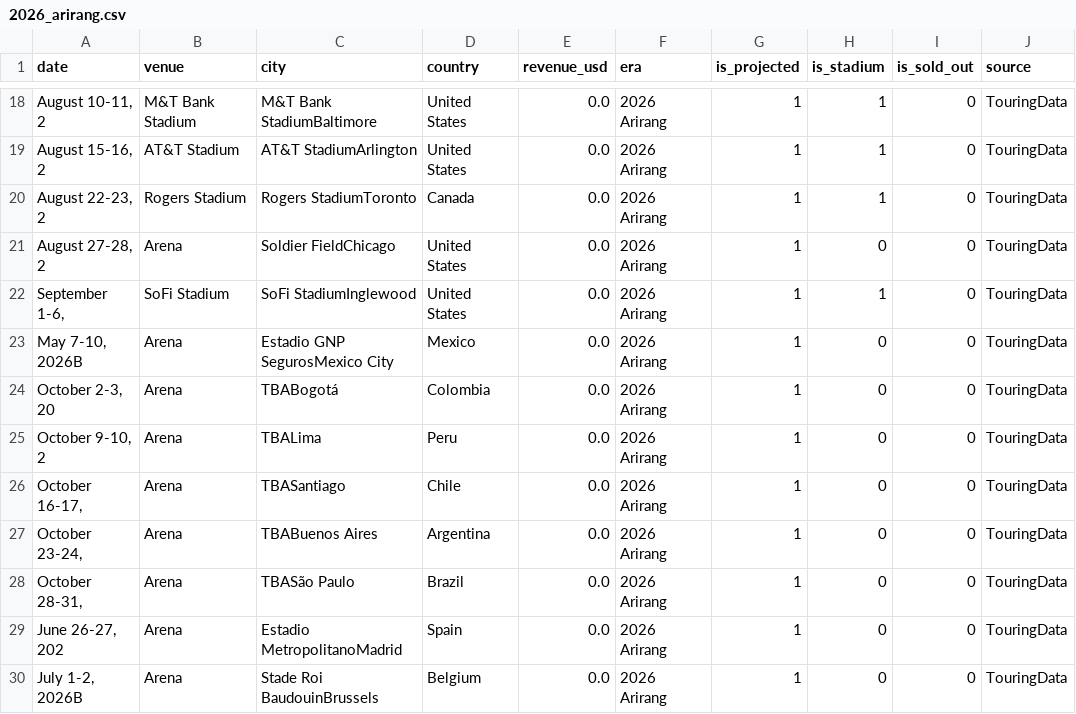
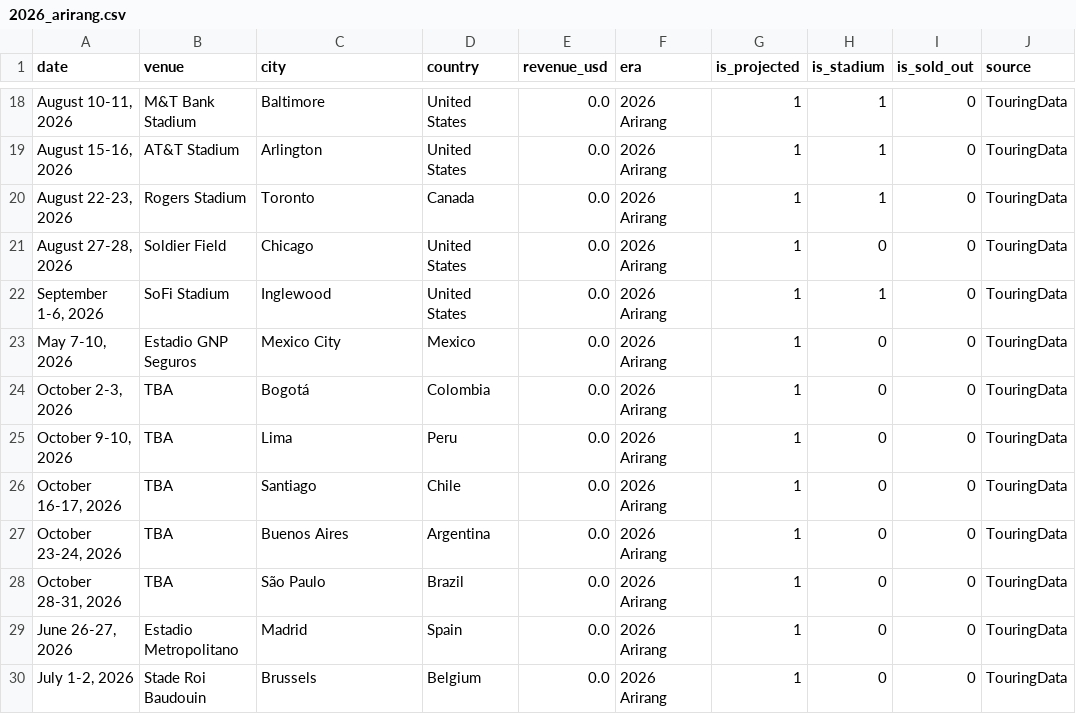
Before and after one commit to giriaruna/bts-tour-analysis, a CSV file: 2026_arirang.csv, drawn as a sheet; only a part is shown, gaps mark what is left out; the diff covers the shown part only; the diff names each change by its address in the sheet, - before the commit and + after, or states it on an @@ line.

```diff
--- a/2026_arirang.csv
+++ b/2026_arirang.csv
-A18 (date): August 10-11, 2
+A18 (date): August 10-11, 2026
-C18 (city): M&T Bank StadiumBaltimore
+C18 (city): Baltimore
-A19 (date): August 15-16, 2
+A19 (date): August 15-16, 2026
-C19 (city): AT&T StadiumArlington
+C19 (city): Arlington
-A20 (date): August 22-23, 2
+A20 (date): August 22-23, 2026
-C20 (city): Rogers StadiumToronto
+C20 (city): Toronto
-A21 (date): August 27-28, 2
+A21 (date): August 27-28, 2026
-B21 (venue): Arena
+B21 (venue): Soldier Field
-C21 (city): Soldier FieldChicago
+C21 (city): Chicago
-A22 (date): September 1-6,
+A22 (date): September 1-6, 2026
-C22 (city): SoFi StadiumInglewood
+C22 (city): Inglewood
-A23 (date): May 7-10, 2026B
+A23 (date): May 7-10, 2026
-B23 (venue): Arena
+B23 (venue): Estadio GNP Seguros
-C23 (city): Estadio GNP SegurosMexico City
+C23 (city): Mexico City
-A24 (date): October 2-3, 20
+A24 (date): October 2-3, 2026
-B24:B28 (venue): Arena
+B24:B28 (venue): TBA
-C24 (city): TBABogotá
+C24 (city): Bogotá
-A25 (date): October 9-10, 2
+A25 (date): October 9-10, 2026
-C25 (city): TBALima
+C25 (city): Lima
-A26 (date): October 16-17,
+A26 (date): October 16-17, 2026
-C26 (city): TBASantiago
+C26 (city): Santiago
-A27 (date): October 23-24,
+A27 (date): October 23-24, 2026
-C27 (city): TBABuenos Aires
+C27 (city): Buenos Aires
-A28 (date): October 28-31,
+A28 (date): October 28-31, 2026
-C28 (city): TBASão Paulo
+C28 (city): São Paulo
-A29 (date): June 26-27, 202
+A29 (date): June 26-27, 2026
-B29 (venue): Arena
+B29 (venue): Estadio Metropolitano
-C29 (city): Estadio MetropolitanoMadrid
+C29 (city): Madrid
-A30 (date): July 1-2, 2026B
+A30 (date): July 1-2, 2026
-B30 (venue): Arena
+B30 (venue): Stade Roi Baudouin
-C30 (city): Stade Roi BaudouinBrussels
+C30 (city): Brussels
```
Also changed, not shown: 1 added row, 1 removed row and 50 edited cells elsewhere in this file, 2018_love_yourself.csv, cleaned_bts_data.csv, 7 other files.
